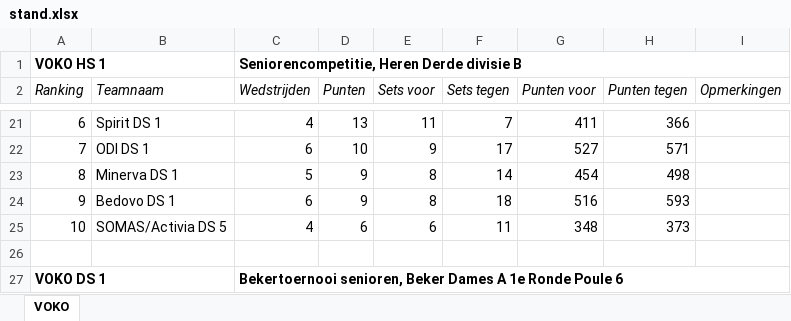
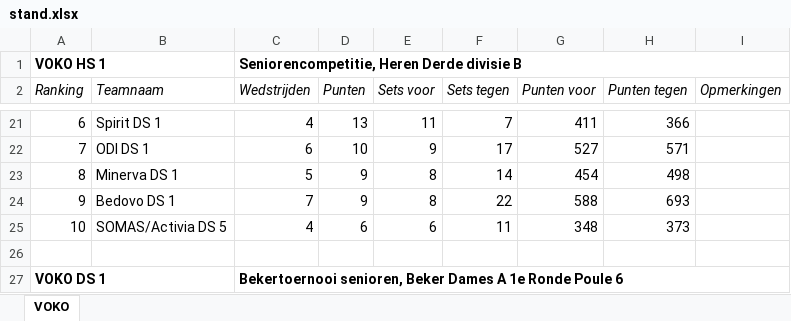
Before and after one commit to JoshuaGod/voko-yodeck-agenda, an Excel workbook: cache/stand.xlsx, sheet VOKO, drawn as a sheet; only a part is shown, gaps mark what is left out; values as stored, in another font and other column widths than the file's, no borders; the diff covers the shown part only; the diff names each change by its address in the sheet, - before the commit and + after, or states it on an @@ line.

```diff
--- a/cache/stand.xlsx (sheet VOKO)
+++ b/cache/stand.xlsx (sheet VOKO)
-C24 (Wedstrijden): 6
+C24 (Wedstrijden): 7
-F24 (Sets tegen): 18
+F24 (Sets tegen): 22
-G24 (Punten voor): 516
+G24 (Punten voor): 588
-H24 (Punten tegen): 593
+H24 (Punten tegen): 693
```
Also changed, not shown: 1 added row, 1 removed row and 30 edited cells elsewhere in this sheet, 6 other files.
